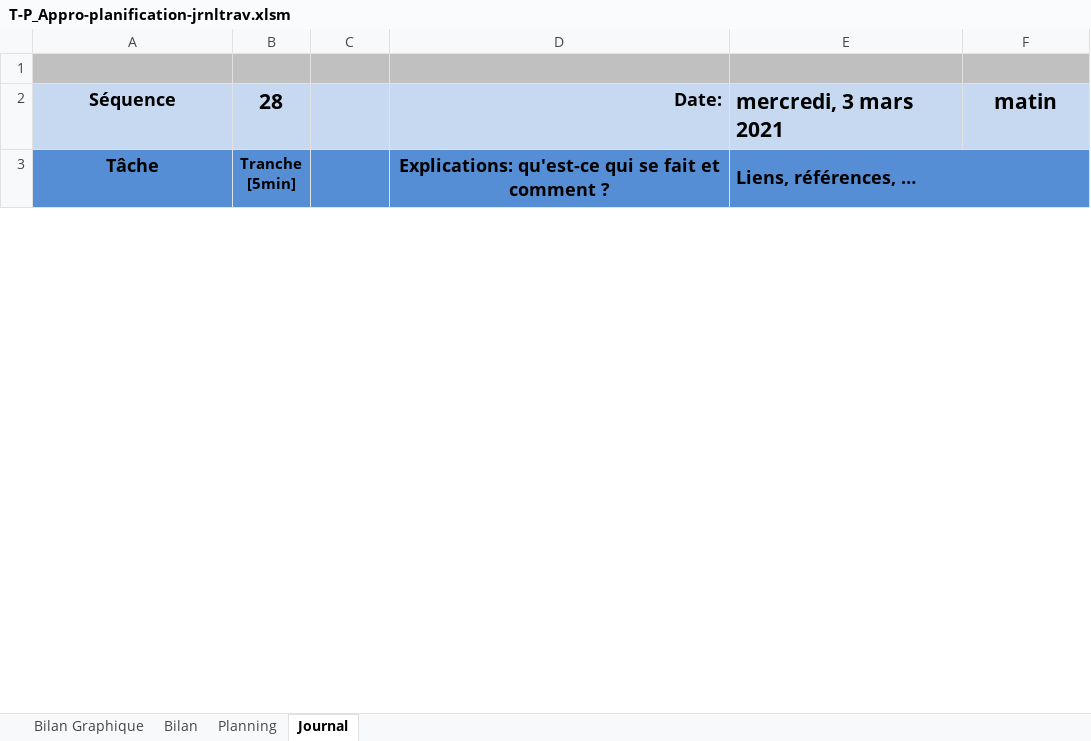
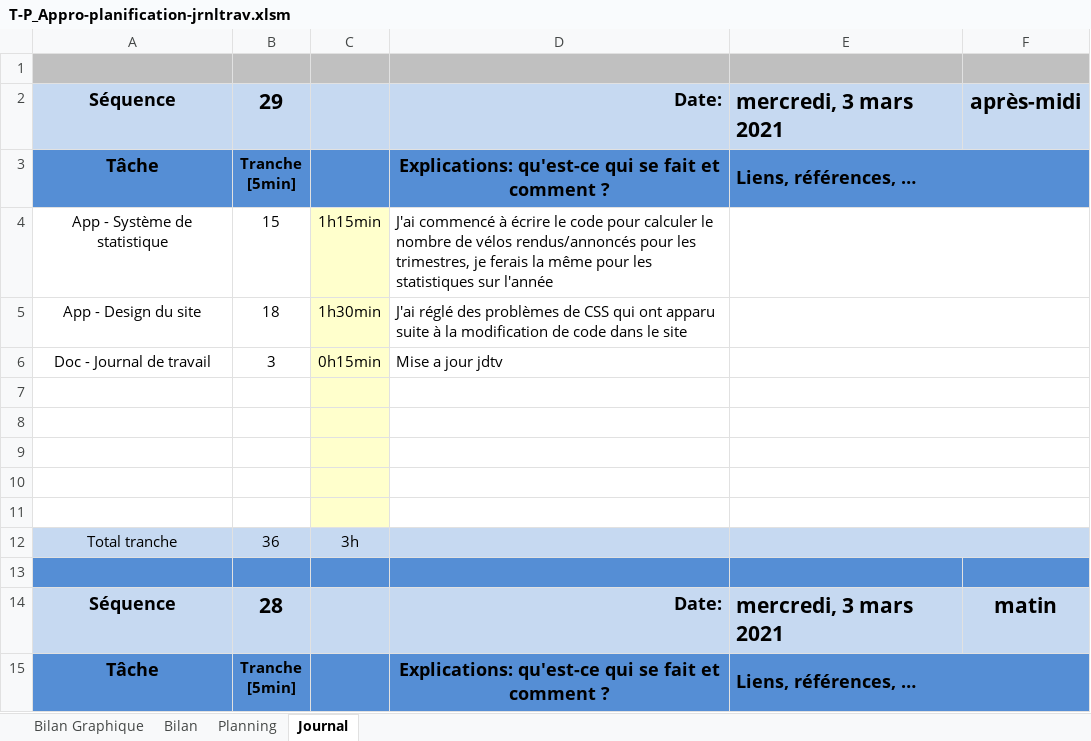
Before and after one commit to SweetDjsnow/TPI_GitHub, an Excel workbook: Documentation/T-P_Appro-planification-jrnltrav.xlsm, sheet Journal, drawn as a sheet; only a part is shown; values as stored, in another font and other column widths than the file's, no borders; charts and pictures and conditional formats not drawn; 1 other sheet too large or unreadable and not compared; ↵ is a line break in a cell; the diff names each change by its address in the sheet, - before the commit and + after, or states it on an @@ line.

```diff
--- a/Documentation/T-P_Appro-planification-jrnltrav.xlsm (sheet Journal)
+++ b/Documentation/T-P_Appro-planification-jrnltrav.xlsm (sheet Journal)
+row 2: Séquence | 29 |  | Date: | mercredi, 3 mars 2021 | après-midi
+row 3: Tâche | Tranche ↵ [5min] |  | Explications: qu'est-ce qui se fait et comment ? | Liens, références, …
+row 4: App - Système de statistique | 15 | 1h15min | J'ai commencé à écrire le code pour calculer le nombre de vélos rendus/annoncés pour les trimestres, je ferais la même pour les statistiques sur l'année
+row 5: App - Design du site | 18 | 1h30min | J'ai réglé des problèmes de CSS qui ont apparu suite à la modification de code dans le site
+row 6: Doc - Journal de travail | 3 | 0h15min | Mise a jour jdtv
+row 7: (empty)
+row 8: (empty)
+row 9: (empty)
+row 10: (empty)
+row 11: (empty)
+row 12: Total tranche | 36 | 3h
+row 13: (empty)
```
Also changed, not shown: charts or pictures, 27 other files.
